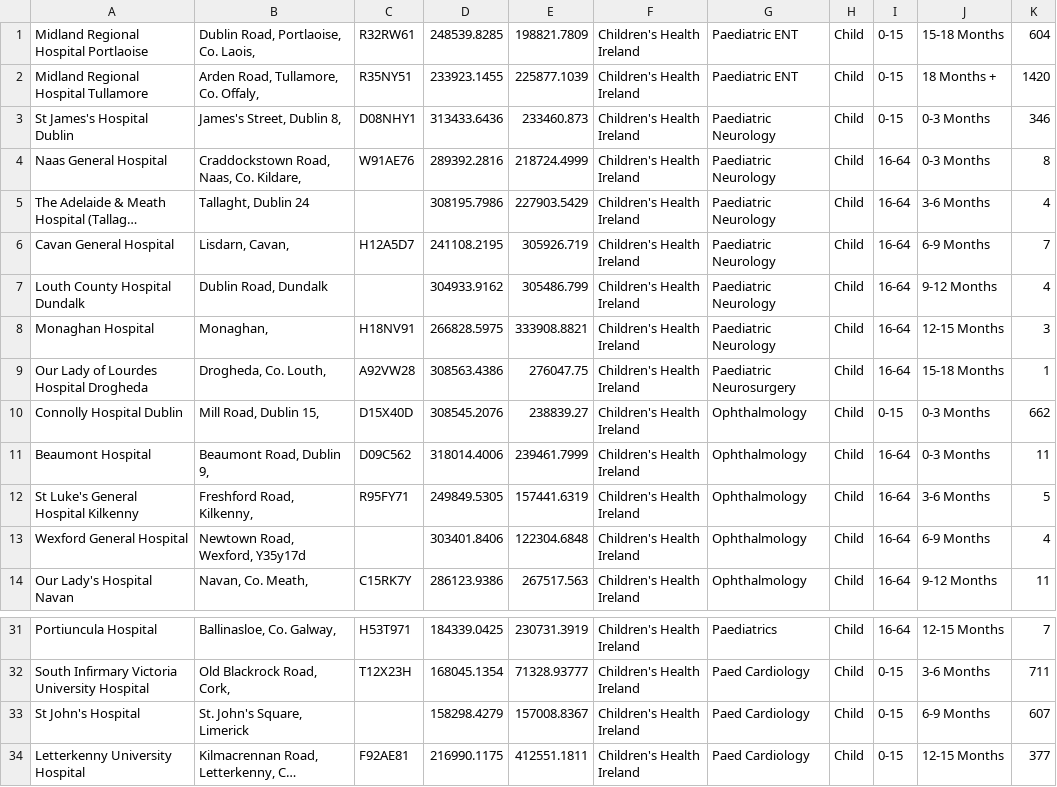
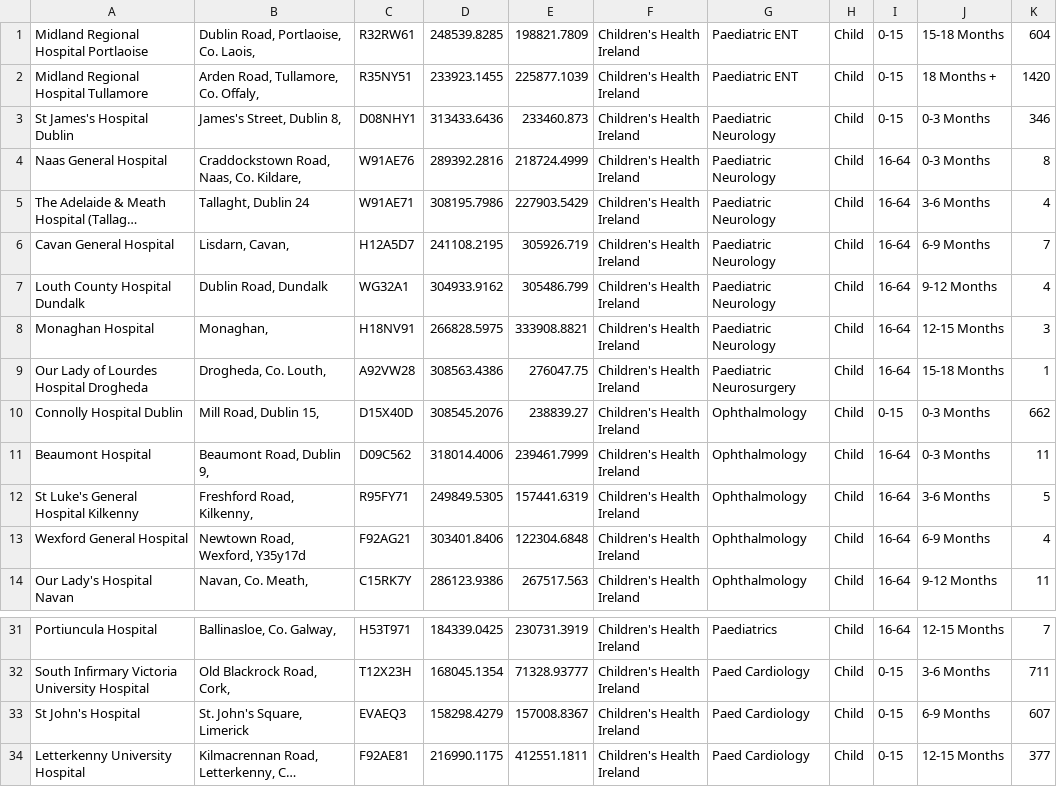
Before and after one commit to alanwebb9/codeitup_team1, a CSV file: Hackathon2/Hackathon2/bin/Debug/hospital.csv, drawn as a sheet; only a part is shown, gaps mark what is left out; long unchanged cells end in …; the diff names each change by its address in the sheet, - before the commit and + after, or states it on an @@ line.

```diff
--- a/Hackathon2/Hackathon2/bin/Debug/hospital.csv
+++ b/Hackathon2/Hackathon2/bin/Debug/hospital.csv
-C5: (empty)
+C5: W91AE71
-C7: (empty)
+C7: WG32A1
-C13: (empty)
+C13: F92AG21
-C33: (empty)
+C33: EVAEQ3
```
Also changed, not shown: 8 other files.
